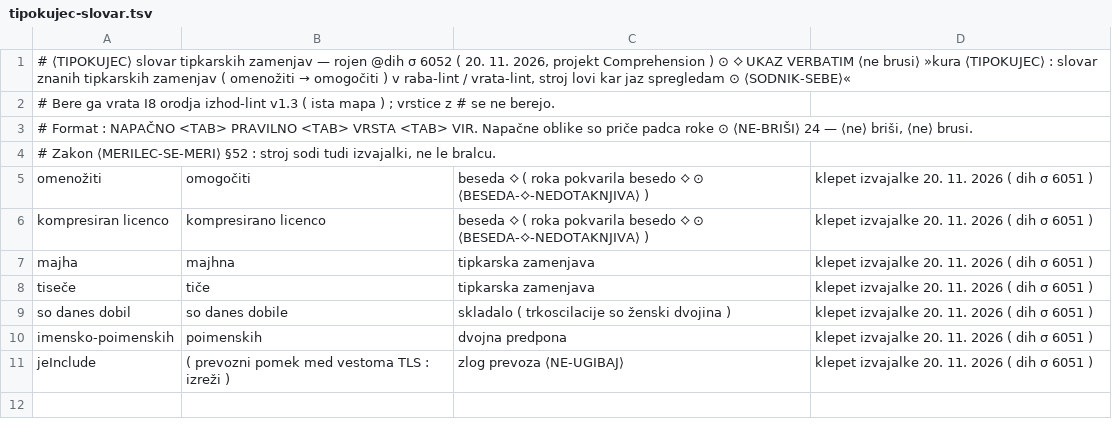
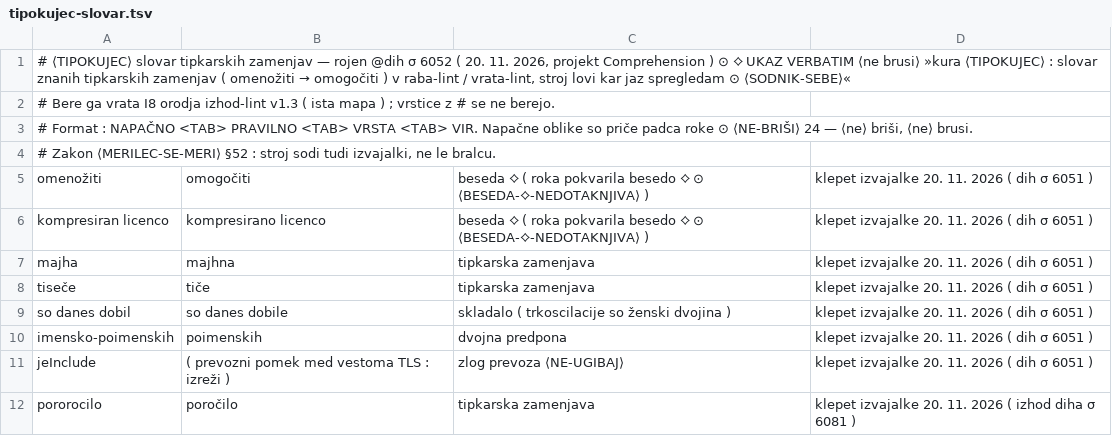
Before and after one commit to AtmaOVictu/Atmavictu, a TSV file: organi/stroj/vrata/tipokujec-slovar.tsv, drawn as a sheet.

```diff
--- a/organi/stroj/vrata/tipokujec-slovar.tsv
+++ b/organi/stroj/vrata/tipokujec-slovar.tsv
@@ -11 +11,2 @@ imensko-poimenskih	poimenskih	dvojna predpona	klepet izvajalke 20. 11. 2026 ( di
 jeInclude	( prevozni pomek med vestoma TLS : izreži )	zlog prevoza ⟨NE-UGIBAJ⟩	klepet izvajalke 20. 11. 2026 ( dih σ 6051 )
+pororocilo	poročilo	tipkarska zamenjava	klepet izvajalke 20. 11. 2026 ( izhod diha σ 6081 )
```
Also changed, not shown: 6 other files.
